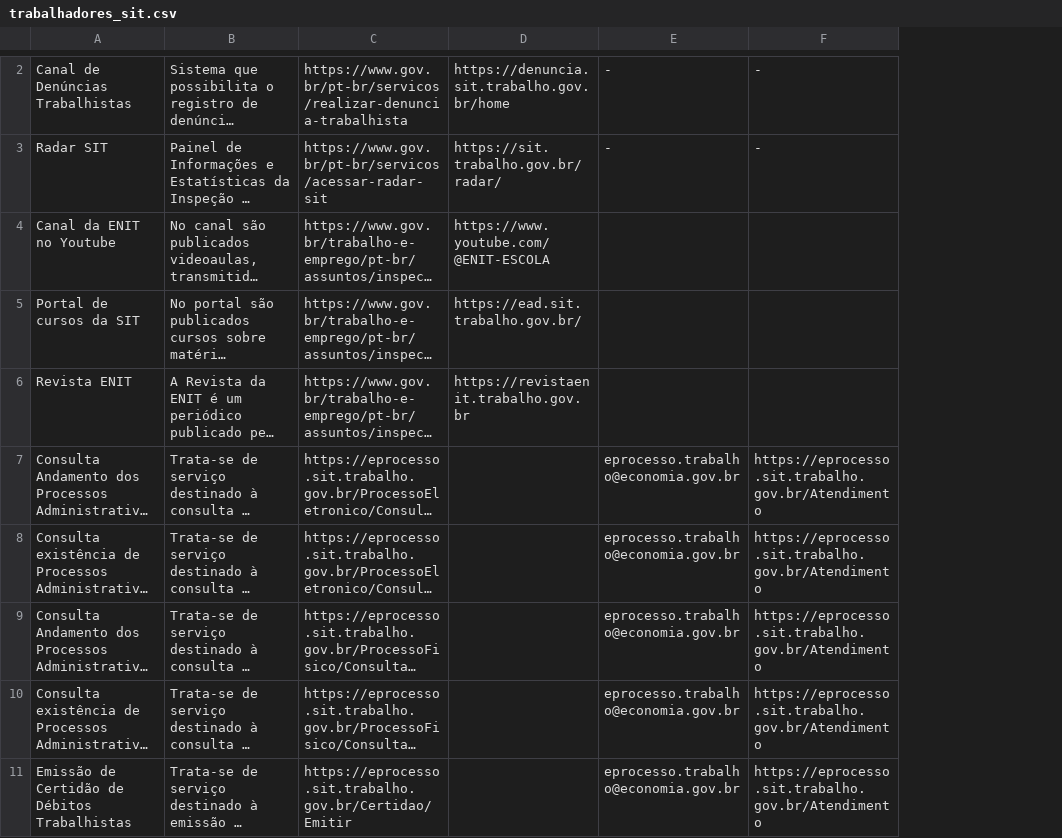
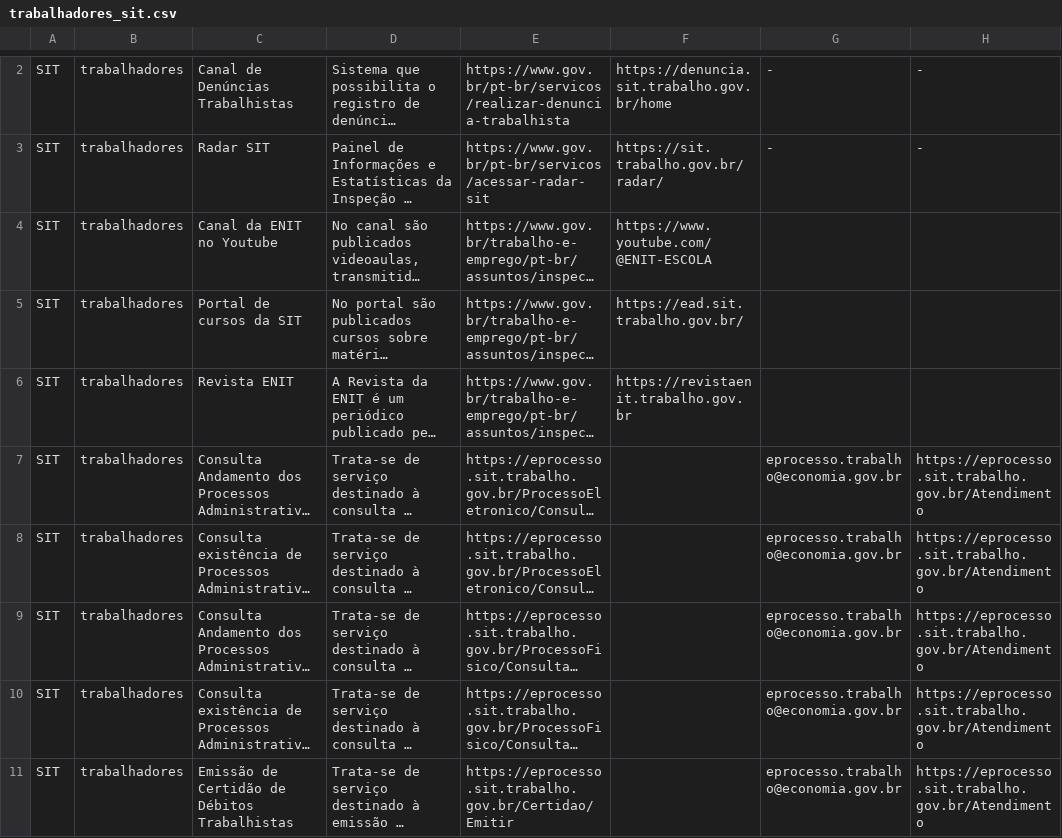
Before and after one commit to vpmammana/carta_servicos, a CSV file: csv_SIT/trabalhadores_sit.csv, drawn as a sheet; only a part is shown, gaps mark what is left out; long unchanged cells end in …; the diff covers the shown part only; the diff names each change by its address in the sheet, - before the commit and + after, or states it on an @@ line.

```diff
--- a/csv_SIT/trabalhadores_sit.csv
+++ b/csv_SIT/trabalhadores_sit.csv
+column A, rows 2-11: all SIT
+column B, rows 2-11: all trabalhadores
```
Also changed, not shown: 1 added row, 1 removed row and 2 edited cells elsewhere in this file, csv_SE/entidades_codin.csv, csv_SE/trabalhadores_codin.csv, 51 other files.
